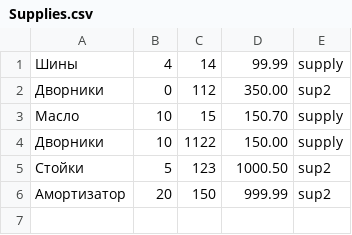
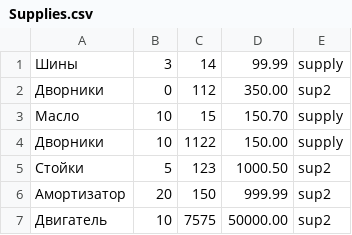
Before and after one commit to dOOmcLiF/WroomWroom, a CSV file: Desktop_Qt_6_7_0_MinGW_64_bit-Debug/Supplies.csv, drawn as a sheet.

```diff
--- a/Desktop_Qt_6_7_0_MinGW_64_bit-Debug/Supplies.csv
+++ b/Desktop_Qt_6_7_0_MinGW_64_bit-Debug/Supplies.csv
@@ -1,2 +1,2 @@
-Шины,4,14,99.99,supply
+Шины,3,14,99.99,supply
 Дворники,0,112,350.00,sup2
@@ -6 +6,2 @@
 Амортизатор,20,150,999.99,sup2
+Двигатель,10,7575,50000.00,sup2
```
Also changed, not shown: Desktop_Qt_6_7_0_MinGW_64_bit-Debug/Purchases.csv, 7 other files.
